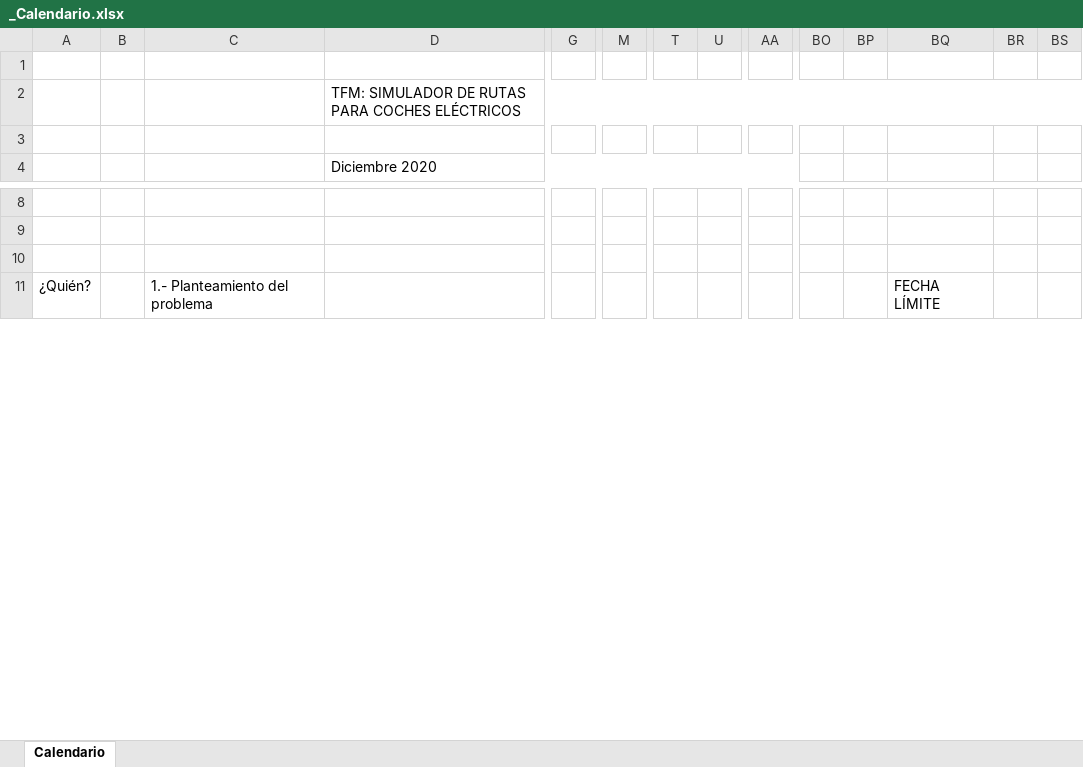
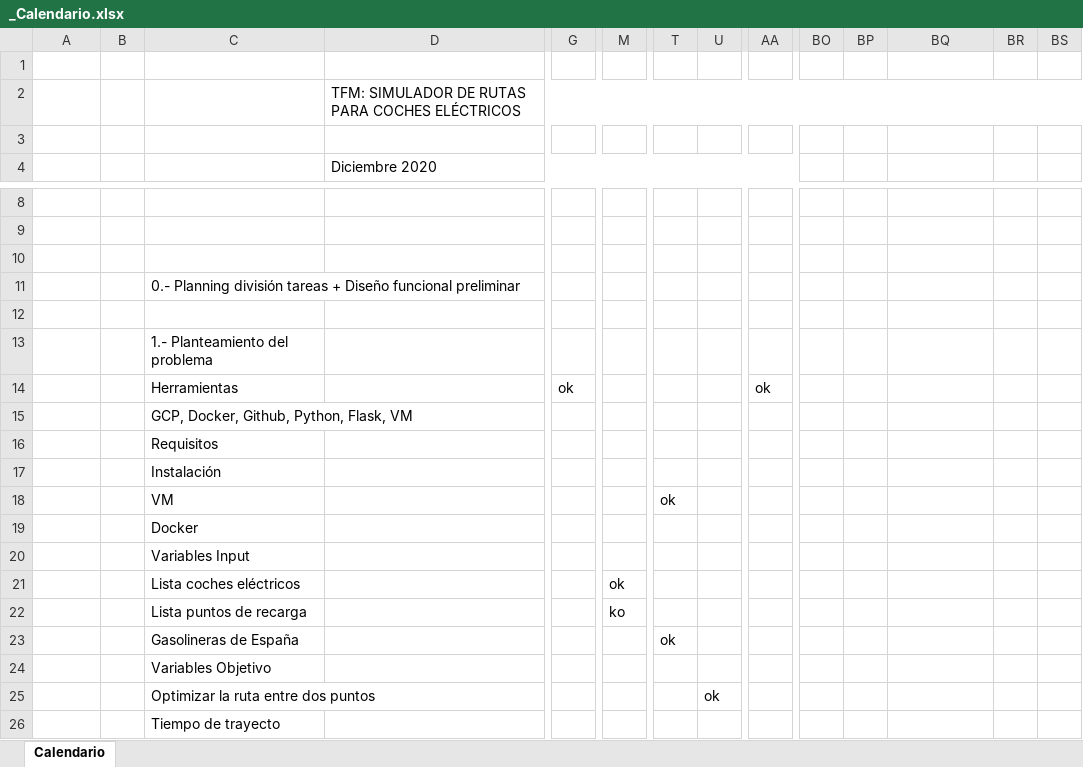
Before and after one commit to luciatomainodelacr/TFM, an Excel workbook: Documentacion/Planificacion/_Calendario.xlsx, sheet Calendario, drawn as a sheet; only a part is shown, gaps mark what is left out; values as stored, in another font and other column widths than the file's, no cell formats; charts and pictures not drawn; removed rows and columns are numbered as before the commit, all else as after; rows hold the shown columns only; the diff covers the shown part only; the diff names each change by its address in the sheet, - before the commit and + after, or states it on an @@ line.

Commit message:
Add files via upload

```diff
--- a/Documentacion/Planificacion/_Calendario.xlsx (sheet Calendario)
+++ b/Documentacion/Planificacion/_Calendario.xlsx (sheet Calendario)
+row 11:  |  | 0.- Planning división tareas + Diseño funcional preliminar
+row 12: (empty)
-A13: ¿Quién?
+A13: (empty)
-BQ13: FECHA LÍMITE
+BQ13: (empty)
-BQ11:BQ106 merged
+row 14:  |  | Herramientas |  | ok |  |  |  | ok
@@ row 15 unhidden:  |  | GCP, Docker, Github, Python, Flask, VM @@
+row 16:  |  | Requisitos
+row 17:  |  | Instalación
@@ row 18 unhidden:  |  | VM |  |  |  | ok @@
+row 19:  |  | Docker
+row 20:  |  | Variables Input
@@ row 21 unhidden:  |  | Lista coches eléctricos |  |  | ok @@
@@ row 22 unhidden:  |  | Lista puntos de recarga |  |  | ko @@
@@ row 23 unhidden:  |  | Gasolineras de España |  |  |  | ok @@
+row 24:  |  | Variables Objetivo
+row 25:  |  | Optimizar la ruta entre dos puntos |  |  |  |  | ok
@@ row 26 unhidden:  |  | Tiempo de trayecto @@
```
Also changed, not shown: 13 added rows, 3 removed rows, 7 hidden or unhidden rows and 40 edited cells elsewhere in this sheet, cell formats, hidden cells, charts or pictures.
